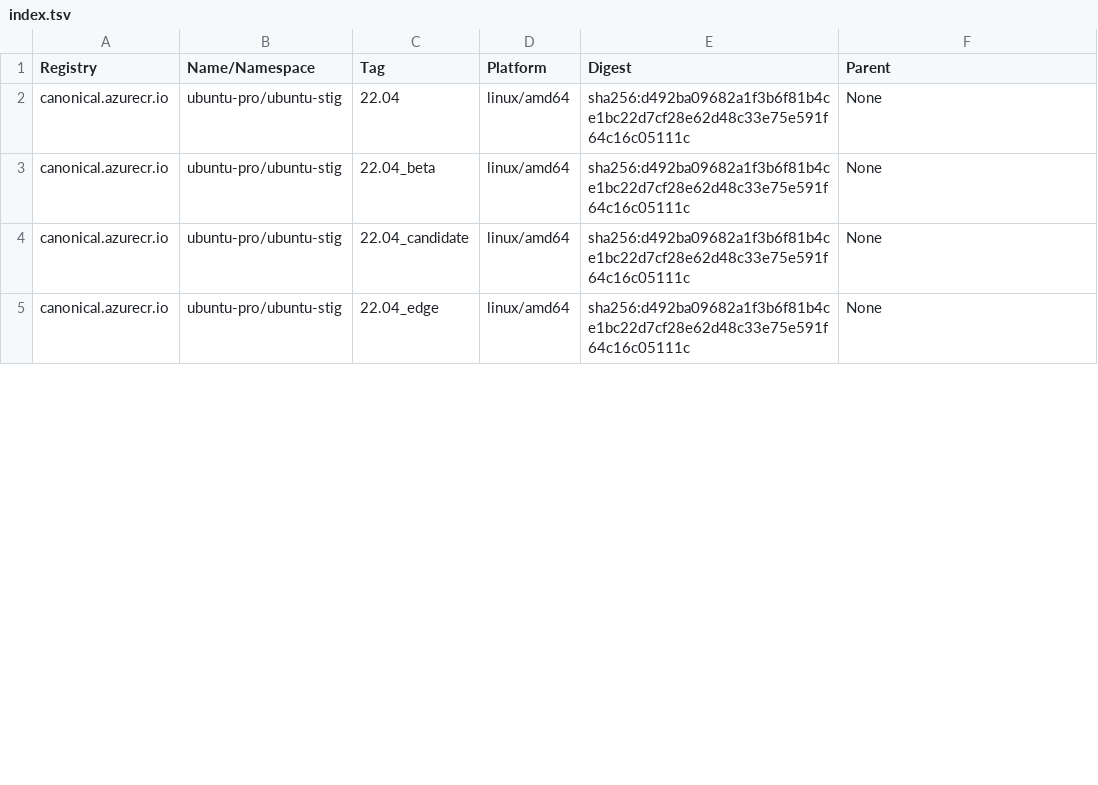
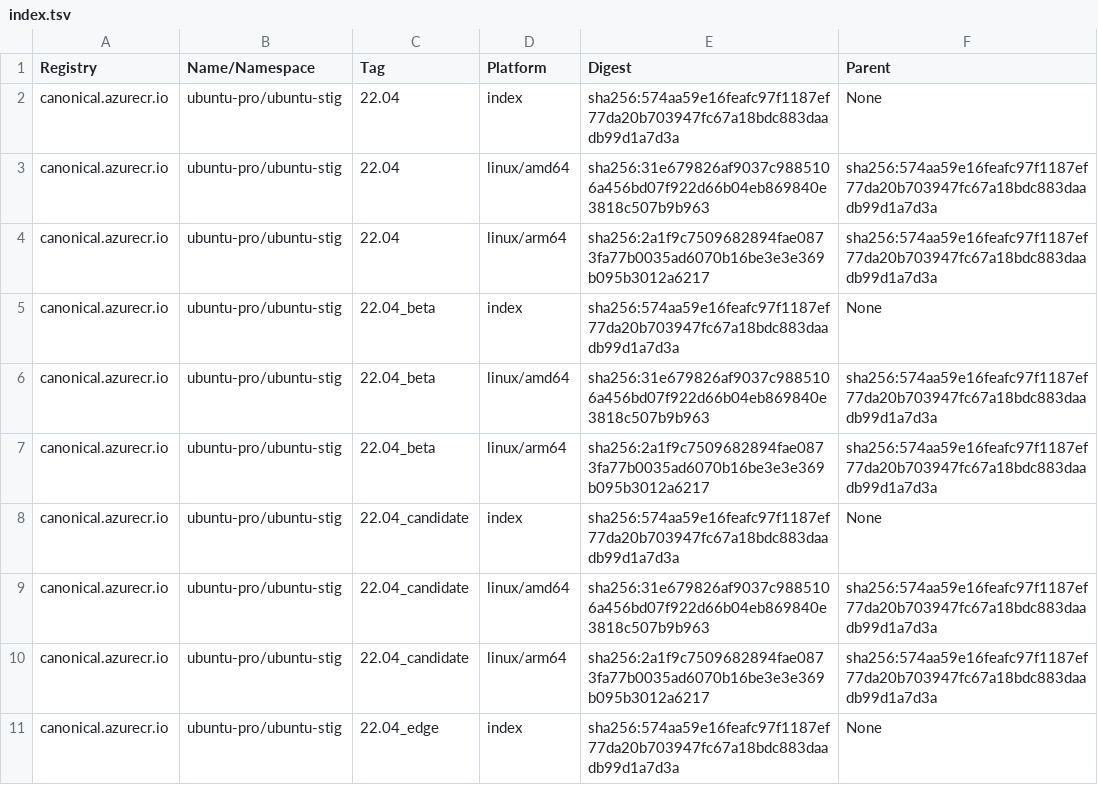
Before and after one commit to canonical/ironbank-catalog, a TSV file: canonical.azurecr.io/index.tsv, drawn as a sheet; only a part is shown; the diff covers the shown part only.

```diff
--- a/canonical.azurecr.io/index.tsv
+++ b/canonical.azurecr.io/index.tsv
@@ -1,5 +1,11 @@
 Registry	Name/Namespace	Tag	Platform	Digest	Parent
-canonical.azurecr.io	ubuntu-pro/ubuntu-stig	22.04	linux/amd64	sha256:d492ba09682a1f3b6f81b4ce1bc22d7cf28e62d48c33e75e591f64c16c05111c	None
-canonical.azurecr.io	ubuntu-pro/ubuntu-stig	22.04_beta	linux/amd64	sha256:d492ba09682a1f3b6f81b4ce1bc22d7cf28e62d48c33e75e591f64c16c05111c	None
-canonical.azurecr.io	ubuntu-pro/ubuntu-stig	22.04_candidate	linux/amd64	sha256:d492ba09682a1f3b6f81b4ce1bc22d7cf28e62d48c33e75e591f64c16c05111c	None
-canonical.azurecr.io	ubuntu-pro/ubuntu-stig	22.04_edge	linux/amd64	sha256:d492ba09682a1f3b6f81b4ce1bc22d7cf28e62d48c33e75e591f64c16c05111c	None
+canonical.azurecr.io	ubuntu-pro/ubuntu-stig	22.04	index	sha256:574aa59e16feafc97f1187ef77da20b703947fc67a18bdc883daadb99d1a7d3a	None
+canonical.azurecr.io	ubuntu-pro/ubuntu-stig	22.04	linux/amd64	sha256:31e679826af9037c9885106a456bd07f922d66b04eb869840e3818c507b9b963	sha256:574aa59e16feafc97f1187ef77da20b703947fc67a18bdc883daadb99d1a7d3a
+canonical.azurecr.io	ubuntu-pro/ubuntu-stig	22.04	linux/arm64	sha256:2a1f9c7509682894fae0873fa77b0035ad6070b16be3e3e369b095b3012a6217	sha256:574aa59e16feafc97f1187ef77da20b703947fc67a18bdc883daadb99d1a7d3a
+canonical.azurecr.io	ubuntu-pro/ubuntu-stig	22.04_beta	index	sha256:574aa59e16feafc97f1187ef77da20b703947fc67a18bdc883daadb99d1a7d3a	None
+canonical.azurecr.io	ubuntu-pro/ubuntu-stig	22.04_beta	linux/amd64	sha256:31e679826af9037c9885106a456bd07f922d66b04eb869840e3818c507b9b963	sha256:574aa59e16feafc97f1187ef77da20b703947fc67a18bdc883daadb99d1a7d3a
+canonical.azurecr.io	ubuntu-pro/ubuntu-stig	22.04_beta	linux/arm64	sha256:2a1f9c7509682894fae0873fa77b0035ad6070b16be3e3e369b095b3012a6217	sha256:574aa59e16feafc97f1187ef77da20b703947fc67a18bdc883daadb99d1a7d3a
+canonical.azurecr.io	ubuntu-pro/ubuntu-stig	22.04_candidate	index	sha256:574aa59e16feafc97f1187ef77da20b703947fc67a18bdc883daadb99d1a7d3a	None
+canonical.azurecr.io	ubuntu-pro/ubuntu-stig	22.04_candidate	linux/amd64	sha256:31e679826af9037c9885106a456bd07f922d66b04eb869840e3818c507b9b963	sha256:574aa59e16feafc97f1187ef77da20b703947fc67a18bdc883daadb99d1a7d3a
+canonical.azurecr.io	ubuntu-pro/ubuntu-stig	22.04_candidate	linux/arm64	sha256:2a1f9c7509682894fae0873fa77b0035ad6070b16be3e3e369b095b3012a6217	sha256:574aa59e16feafc97f1187ef77da20b703947fc67a18bdc883daadb99d1a7d3a
+canonical.azurecr.io	ubuntu-pro/ubuntu-stig	22.04_edge	index	sha256:574aa59e16feafc97f1187ef77da20b703947fc67a18bdc883daadb99d1a7d3a	None
```
Also changed, not shown: 6 added rows and 66 edited cells elsewhere in this file, 1 other file.
